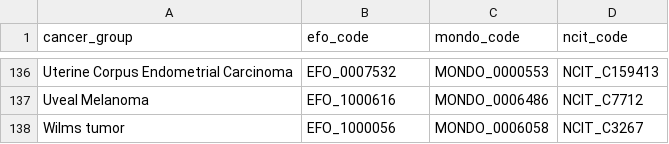
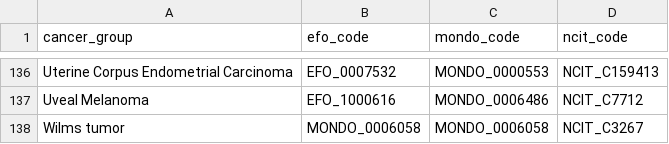
Before and after one commit to rokitalab/OpenPedCan-analysis, a TSV file: analyses/efo-mondo-mapping/results/efo-mondo-map-prefill-v12.tsv, drawn as a sheet; only a part is shown, gaps mark what is left out.

```diff
--- a/analyses/efo-mondo-mapping/results/efo-mondo-map-prefill-v12.tsv
+++ b/analyses/efo-mondo-mapping/results/efo-mondo-map-prefill-v12.tsv
@@ -137,2 +137,2 @@ Uterine Corpus Endometrial Carcinoma	EFO_0007532	MONDO_0000553	NCIT_C159413
 Uveal Melanoma	EFO_1000616	MONDO_0006486	NCIT_C7712
-Wilms tumor	EFO_1000056	MONDO_0006058	NCIT_C3267
+Wilms tumor	MONDO_0006058	MONDO_0006058	NCIT_C3267
```
Also changed, not shown: analyses/efo-mondo-mapping/results/efo-mondo-map.tsv, 1 other file.
